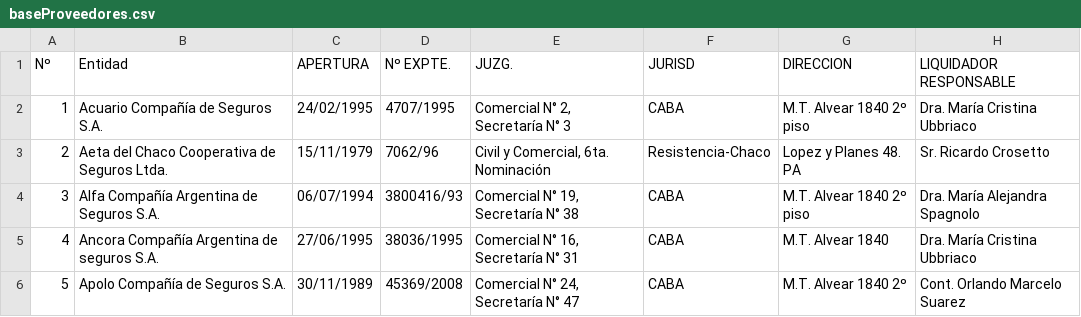
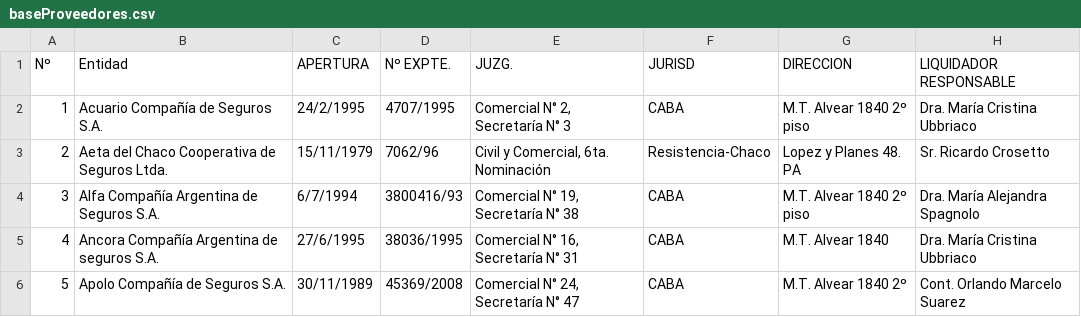
Before and after one commit to LeandroFernandez02/pryFernandezIE, a CSV file: Proveedores/sura/baseProveedores.csv, drawn as a sheet.

Commit message:
21.09.23 - Proveedores 100% y ultimos detalles.

```diff
--- a/Proveedores/sura/baseProveedores.csv
+++ b/Proveedores/sura/baseProveedores.csv
@@ -1,6 +1,6 @@
 Nº;Entidad;APERTURA;Nº EXPTE.;JUZG.;JURISD;DIRECCION;LIQUIDADOR RESPONSABLE
-1;Acuario Compañía de Seguros S.A.;24/02/1995;4707/1995;Comercial N° 2, Secretaría N° 3;CABA;M.T. Alvear 1840 2º piso;Dra. María Cristina Ubbriaco
+1;Acuario Compañía de Seguros S.A.;24/2/1995;4707/1995;Comercial N° 2, Secretaría N° 3;CABA;M.T. Alvear 1840 2º piso;Dra. María Cristina Ubbriaco
 2;Aeta del Chaco Cooperativa de Seguros Ltda.;15/11/1979;7062/96;Civil y Comercial, 6ta. Nominación;Resistencia-Chaco;Lopez y Planes 48. PA;Sr. Ricardo Crosetto
-3;Alfa Compañía Argentina de Seguros S.A.;06/07/1994;3800416/93;Comercial N° 19, Secretaría N° 38;CABA;M.T. Alvear 1840 2º piso;Dra. María Alejandra Spagnolo
-4;Ancora Compañía Argentina de seguros S.A.;27/06/1995;38036/1995;Comercial N° 16, Secretaría N° 31;CABA;M.T. Alvear 1840;Dra. María Cristina Ubbriaco
+3;Alfa Compañía Argentina de Seguros S.A.;6/7/1994;3800416/93;Comercial N° 19, Secretaría N° 38;CABA;M.T. Alvear 1840 2º piso;Dra. María Alejandra Spagnolo
+4;Ancora Compañía Argentina de seguros S.A.;27/6/1995;38036/1995;Comercial N° 16, Secretaría N° 31;CABA;M.T. Alvear 1840;Dra. María Cristina Ubbriaco
 5;Apolo Compañía de Seguros S.A.;30/11/1989;45369/2008;Comercial N° 24, Secretaría N° 47;CABA;M.T. Alvear 1840 2º;Cont. Orlando Marcelo Suarez
```
Also changed, not shown: Proveedores/zurich/baseProveedores.csv, 8 other files.
